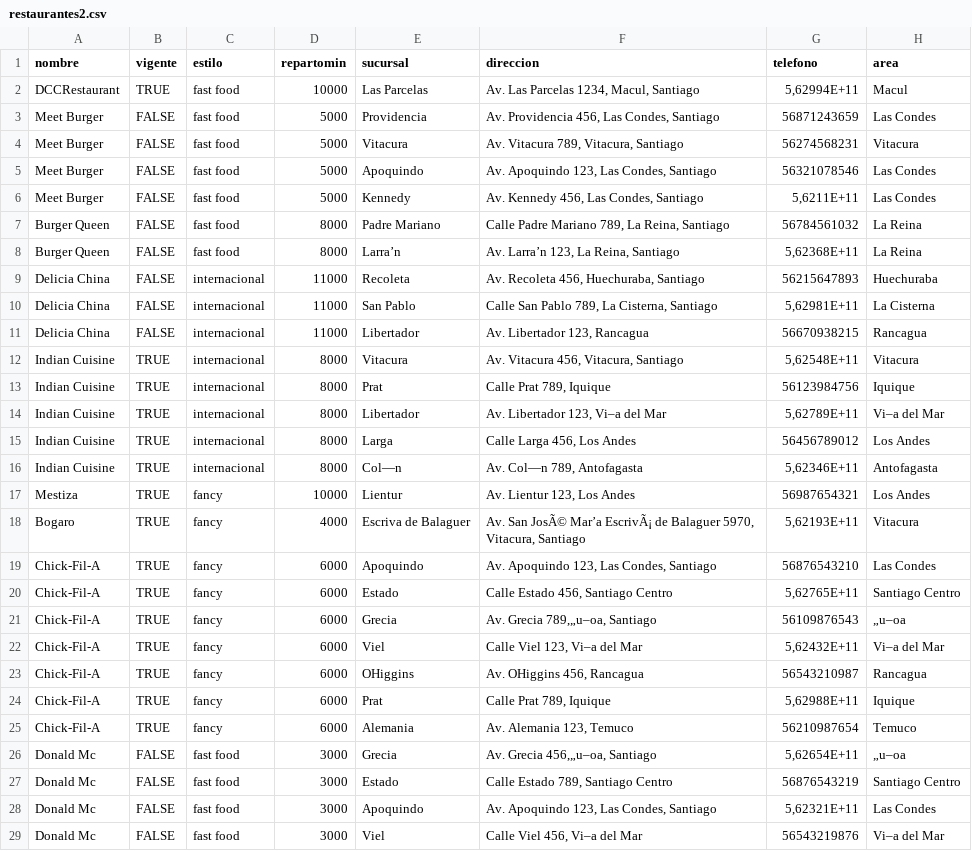
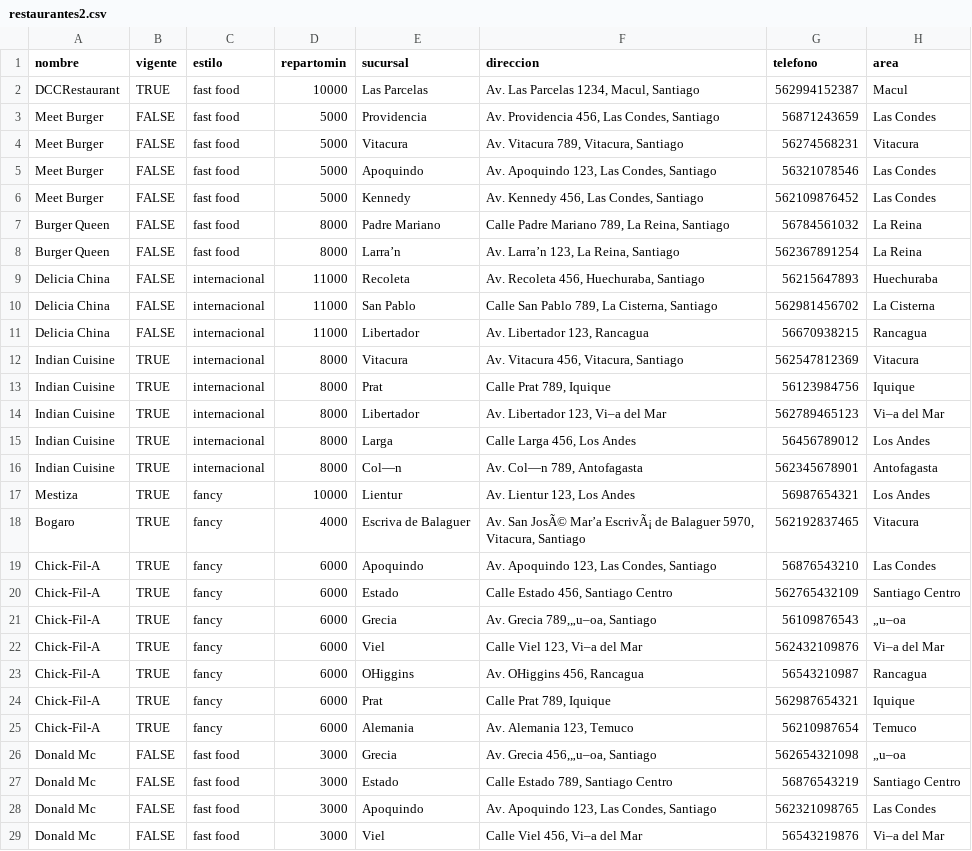
Before and after one commit to IIC2413/Syllabus-2024-1, a CSV file: Proyecto/Entrega 2/datos e2/restaurantes2.csv, drawn as a sheet; only a part is shown; the diff covers the shown part only.

Commit message:
restaurantes2 recuperado el formato de telefono

```diff
--- a/Proyecto/Entrega 2/datos e2/restaurantes2.csv
+++ b/Proyecto/Entrega 2/datos e2/restaurantes2.csv
@@ -1,3 +1,3 @@
 nombre;vigente;estilo;repartomin;sucursal;direccion;telefono;area
-DCCRestaurant;TRUE;fast food;10000;Las Parcelas;Av. Las Parcelas 1234, Macul, Santiago;5,62994E+11; Macul
+DCCRestaurant;TRUE;fast food;10000;Las Parcelas;Av. Las Parcelas 1234, Macul, Santiago;562994152387; Macul
 Meet Burger;FALSE;fast food;5000;Providencia;Av. Providencia 456, Las Condes, Santiago;56871243659; Las Condes
@@ -5,25 +5,25 @@ Meet Burger;FALSE;fast food;5000;Vitacura;Av. Vitacura 789, Vitacura, Santiago;5
 Meet Burger;FALSE;fast food;5000;Apoquindo;Av. Apoquindo 123, Las Condes, Santiago;56321078546; Las Condes
-Meet Burger;FALSE;fast food;5000;Kennedy;Av. Kennedy 456, Las Condes, Santiago;5,6211E+11; Las Condes
+Meet Burger;FALSE;fast food;5000;Kennedy;Av. Kennedy 456, Las Condes, Santiago;562109876452; Las Condes
 Burger Queen;FALSE;fast food;8000;Padre Mariano;Calle Padre Mariano 789, La Reina, Santiago;56784561032; La Reina
-Burger Queen;FALSE;fast food;8000;Larra’n;Av. Larra’n 123, La Reina, Santiago;5,62368E+11; La Reina
+Burger Queen;FALSE;fast food;8000;Larra’n;Av. Larra’n 123, La Reina, Santiago;562367891254; La Reina
 Delicia China;FALSE;internacional;11000;Recoleta;Av. Recoleta 456, Huechuraba, Santiago;56215647893; Huechuraba
-Delicia China;FALSE;internacional;11000;San Pablo;Calle San Pablo 789, La Cisterna, Santiago;5,62981E+11; La Cisterna
+Delicia China;FALSE;internacional;11000;San Pablo;Calle San Pablo 789, La Cisterna, Santiago;562981456702; La Cisterna
 Delicia China;FALSE;internacional;11000;Libertador;Av. Libertador 123, Rancagua;56670938215; Rancagua
-Indian Cuisine;TRUE;internacional;8000;Vitacura;Av. Vitacura 456, Vitacura, Santiago;5,62548E+11; Vitacura
+Indian Cuisine;TRUE;internacional;8000;Vitacura;Av. Vitacura 456, Vitacura, Santiago;562547812369; Vitacura
 Indian Cuisine;TRUE;internacional;8000;Prat;Calle Prat 789, Iquique;56123984756; Iquique
-Indian Cuisine;TRUE;internacional;8000;Libertador;Av. Libertador 123, Vi–a del Mar;5,62789E+11; Vi–a del Mar
+Indian Cuisine;TRUE;internacional;8000;Libertador;Av. Libertador 123, Vi–a del Mar;562789465123; Vi–a del Mar
 Indian Cuisine;TRUE;internacional;8000;Larga;Calle Larga 456, Los Andes;56456789012; Los Andes
-Indian Cuisine;TRUE;internacional;8000;Col—n;Av. Col—n 789, Antofagasta;5,62346E+11; Antofagasta
+Indian Cuisine;TRUE;internacional;8000;Col—n;Av. Col—n 789, Antofagasta;562345678901; Antofagasta
 Mestiza;TRUE;fancy;10000;Lientur;Av. Lientur 123, Los Andes;56987654321; Los Andes
-Bogaro;TRUE;fancy;4000;Escriva de Balaguer;Av. San JosÃ© Mar’a EscrivÃ¡ de Balaguer 5970, Vitacura, Santiago;5,62193E+11; Vitacura
+Bogaro;TRUE;fancy;4000;Escriva de Balaguer;Av. San JosÃ© Mar’a EscrivÃ¡ de Balaguer 5970, Vitacura, Santiago;562192837465; Vitacura
 Chick-Fil-A;TRUE;fancy;6000;Apoquindo;Av. Apoquindo 123, Las Condes, Santiago;56876543210; Las Condes
-Chick-Fil-A;TRUE;fancy;6000;Estado;Calle Estado 456, Santiago Centro;5,62765E+11; Santiago Centro
+Chick-Fil-A;TRUE;fancy;6000;Estado;Calle Estado 456, Santiago Centro;562765432109; Santiago Centro
 Chick-Fil-A;TRUE;fancy;6000;Grecia;Av. Grecia 789,„u–oa, Santiago;56109876543;„u–oa
-Chick-Fil-A;TRUE;fancy;6000;Viel;Calle Viel 123, Vi–a del Mar;5,62432E+11; Vi–a del Mar
+Chick-Fil-A;TRUE;fancy;6000;Viel;Calle Viel 123, Vi–a del Mar;562432109876; Vi–a del Mar
 Chick-Fil-A;TRUE;fancy;6000;OHiggins;Av. OHiggins 456, Rancagua;56543210987; Rancagua
-Chick-Fil-A;TRUE;fancy;6000;Prat;Calle Prat 789, Iquique;5,62988E+11; Iquique
+Chick-Fil-A;TRUE;fancy;6000;Prat;Calle Prat 789, Iquique;562987654321; Iquique
 Chick-Fil-A;TRUE;fancy;6000;Alemania;Av. Alemania 123, Temuco;56210987654; Temuco
-Donald Mc;FALSE;fast food;3000;Grecia;Av. Grecia 456,„u–oa, Santiago;5,62654E+11;„u–oa
+Donald Mc;FALSE;fast food;3000;Grecia;Av. Grecia 456,„u–oa, Santiago;562654321098;„u–oa
 Donald Mc;FALSE;fast food;3000;Estado;Calle Estado 789, Santiago Centro;56876543219; Santiago Centro
-Donald Mc;FALSE;fast food;3000;Apoquindo;Av. Apoquindo 123, Las Condes, Santiago;5,62321E+11; Las Condes
+Donald Mc;FALSE;fast food;3000;Apoquindo;Av. Apoquindo 123, Las Condes, Santiago;562321098765; Las Condes
 Donald Mc;FALSE;fast food;3000;Viel;Calle Viel 456, Vi–a del Mar;56543219876; Vi–a del Mar
```
Also changed, not shown: 72 edited cells elsewhere in this file.
